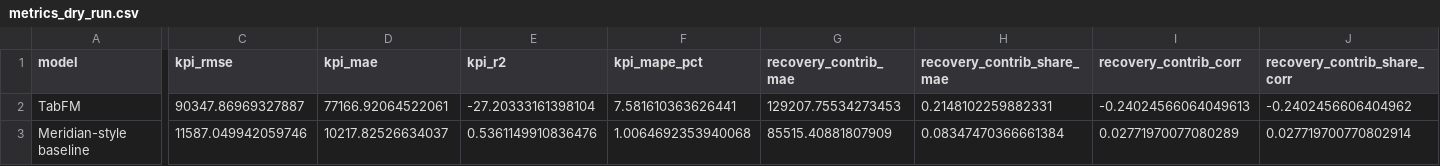
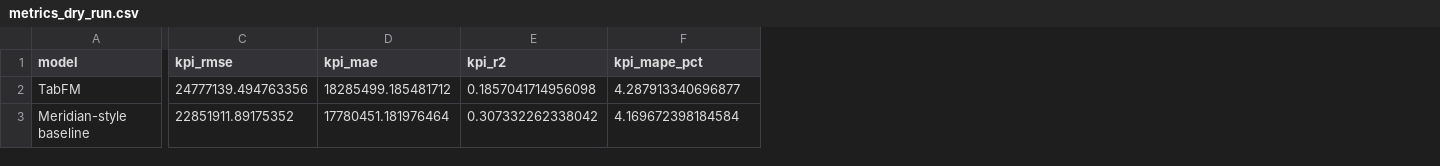
Before and after one commit to anthony-tsui/tabfm_mmm_poc, a CSV file: results/metrics_dry_run.csv, drawn as a sheet; only a part is shown, gaps mark what is left out; the diff names each change by its address in the sheet, - before the commit and + after, or states it on an @@ line.

```diff
--- a/results/metrics_dry_run.csv
+++ b/results/metrics_dry_run.csv
-column G (recovery_contrib_mae), rows 2-3: 129207.75534273453 | 85515.40881807909
-column H (recovery_contrib_share_mae), rows 2-3: 0.2148102259882331 | 0.08347470366661384
-column I (recovery_contrib_corr), rows 2-3: -0.24024566064049613 | 0.02771970077080289
-column J (recovery_contrib_share_corr), rows 2-3: -0.2402456606404962 | 0.027719700770802914
-C2 (kpi_rmse): 90347.86969327887
+C2 (kpi_rmse): 24777139.494763356
-D2 (kpi_mae): 77166.92064522061
+D2 (kpi_mae): 18285499.185481712
-E2 (kpi_r2): -27.20333161398104
+E2 (kpi_r2): 0.1857041714956098
-F2 (kpi_mape_pct): 7.581610363626441
+F2 (kpi_mape_pct): 4.287913340696877
-C3 (kpi_rmse): 11587.049942059746
+C3 (kpi_rmse): 22851911.89175352
-D3 (kpi_mae): 10217.82526634037
+D3 (kpi_mae): 17780451.181976464
-E3 (kpi_r2): 0.5361149910836476
+E3 (kpi_r2): 0.307332262338042
-F3 (kpi_mape_pct): 1.0064692353940068
+F3 (kpi_mape_pct): 4.169672398184584
```
Also changed, not shown: results/metrics.csv, 17 other files.
